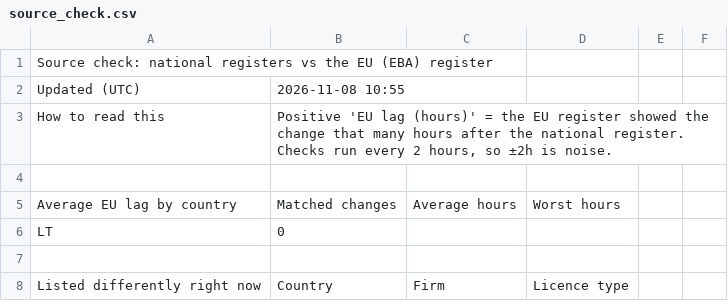
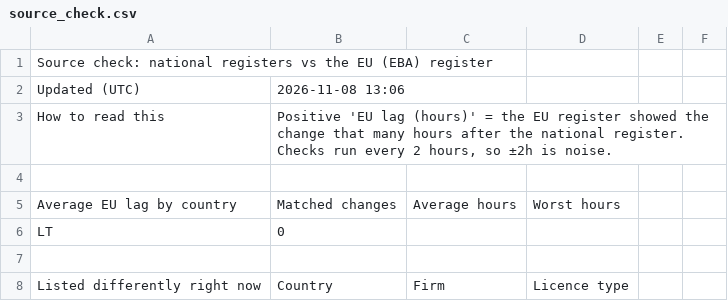
Before and after one commit to TheShaz77/licence-tracker, a CSV file: data/source_check.csv, drawn as a sheet; only a part is shown.

```diff
--- a/data/source_check.csv
+++ b/data/source_check.csv
@@ -1,3 +1,3 @@
 Source check: national registers vs the EU (EBA) register,,,,,
-Updated (UTC),2026-11-08 10:55,,,,
+Updated (UTC),2026-11-08 13:06,,,,
 How to read this,"Positive 'EU lag (hours)' = the EU register showed the change that many hours after the national register. Checks run every 2 hours, so ±2h is noise.",,,,
```
Also changed, not shown: 2 other files.
